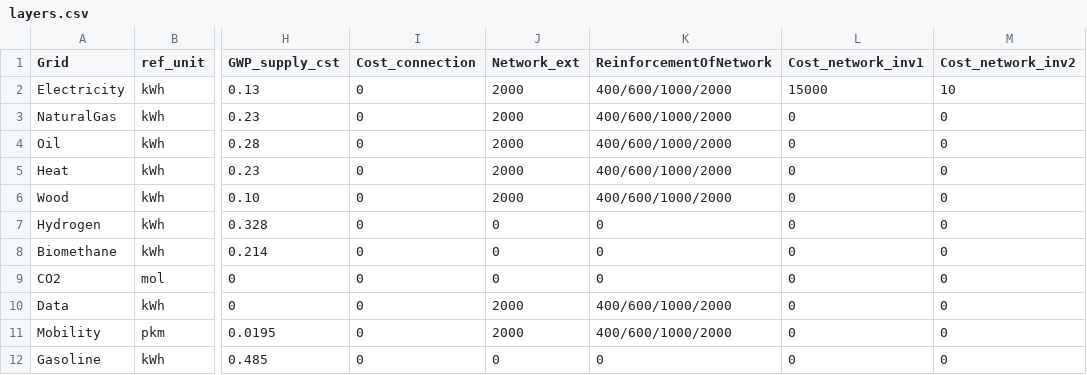
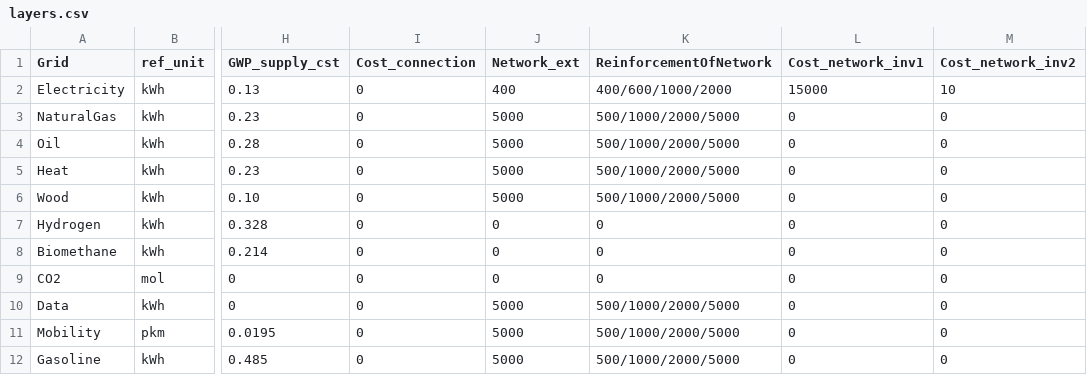
Before and after one commit to IPESE/REHO, a CSV file: reho/data/infrastructure/layers.csv, drawn as a sheet; only a part is shown, gaps mark what is left out; the diff names each change by its address in the sheet, - before the commit and + after, or states it on an @@ line.

Commit message:
update layers.csv

```diff
--- a/reho/data/infrastructure/layers.csv
+++ b/reho/data/infrastructure/layers.csv
-J2 (Network_ext): 2000
+J2 (Network_ext): 400
-J3:J6 (Network_ext): 2000
+J3:J6 (Network_ext): 5000
-K3:K6 (ReinforcementOfNetwork): 400/600/1000/2000
+K3:K6 (ReinforcementOfNetwork): 500/1000/2000/5000
-J10:J11 (Network_ext): 2000
+J10:J11 (Network_ext): 5000
-K10:K11 (ReinforcementOfNetwork): 400/600/1000/2000
+K10:K11 (ReinforcementOfNetwork): 500/1000/2000/5000
-J12 (Network_ext): 0
+J12 (Network_ext): 5000
-K12 (ReinforcementOfNetwork): 0
+K12 (ReinforcementOfNetwork): 500/1000/2000/5000
```
Also changed, not shown: 1 other file.
